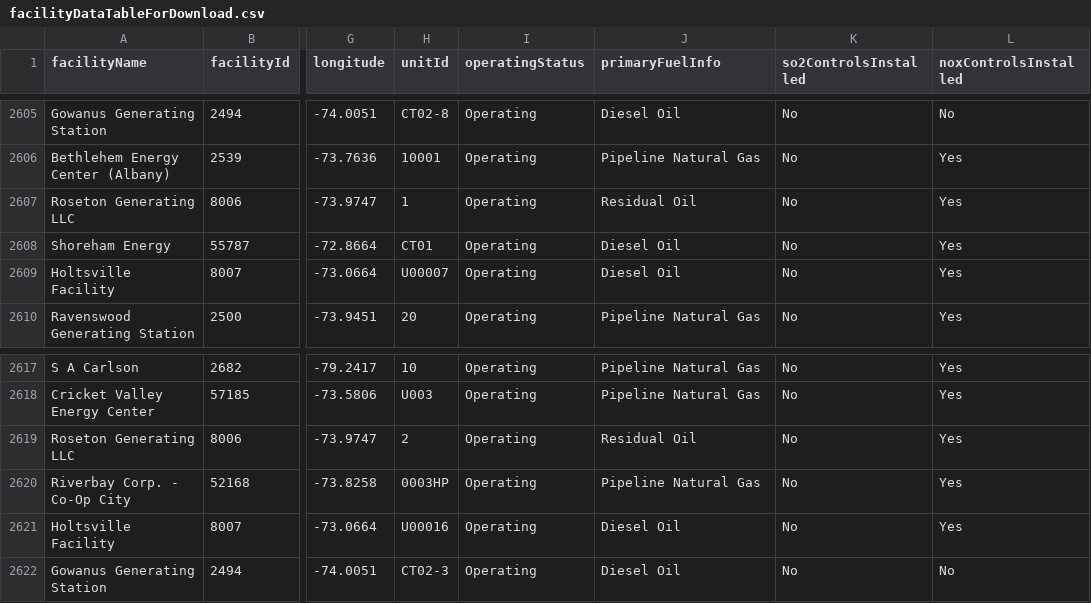
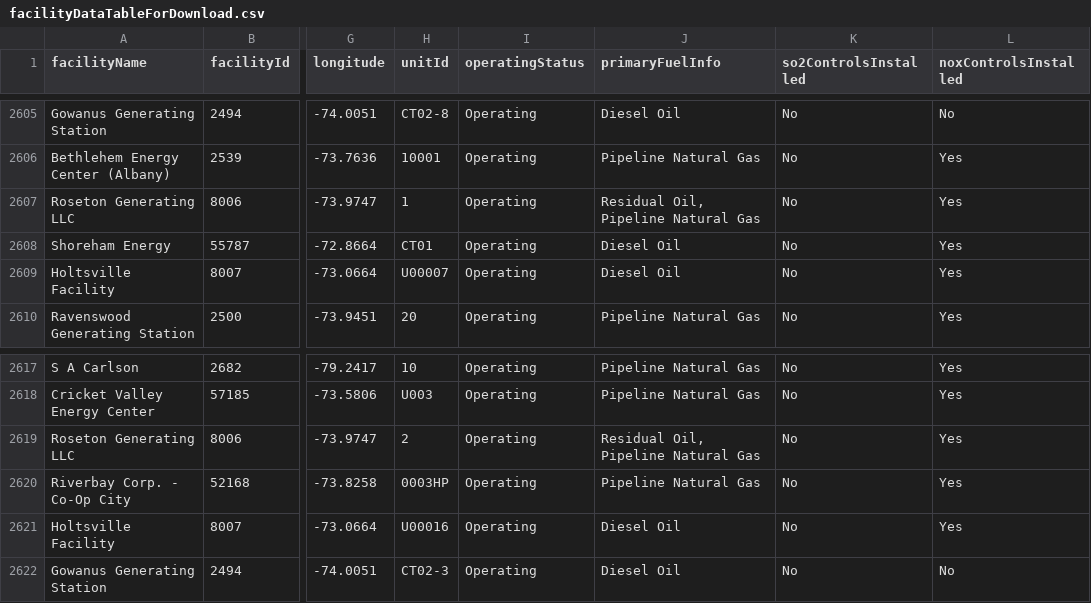
Before and after one commit to USEPA/campdRShinyDataSource, a CSV file: data/facility-map/facilityDataTableForDownload.csv, drawn as a sheet; only a part is shown, gaps mark what is left out; the diff names each change by its address in the sheet, - before the commit and + after, or states it on an @@ line.

```diff
--- a/data/facility-map/facilityDataTableForDownload.csv
+++ b/data/facility-map/facilityDataTableForDownload.csv
-J2607 (primaryFuelInfo): Residual Oil
+J2607 (primaryFuelInfo): Residual Oil, Pipeline Natural Gas
-J2619 (primaryFuelInfo): Residual Oil
+J2619 (primaryFuelInfo): Residual Oil, Pipeline Natural Gas
```
